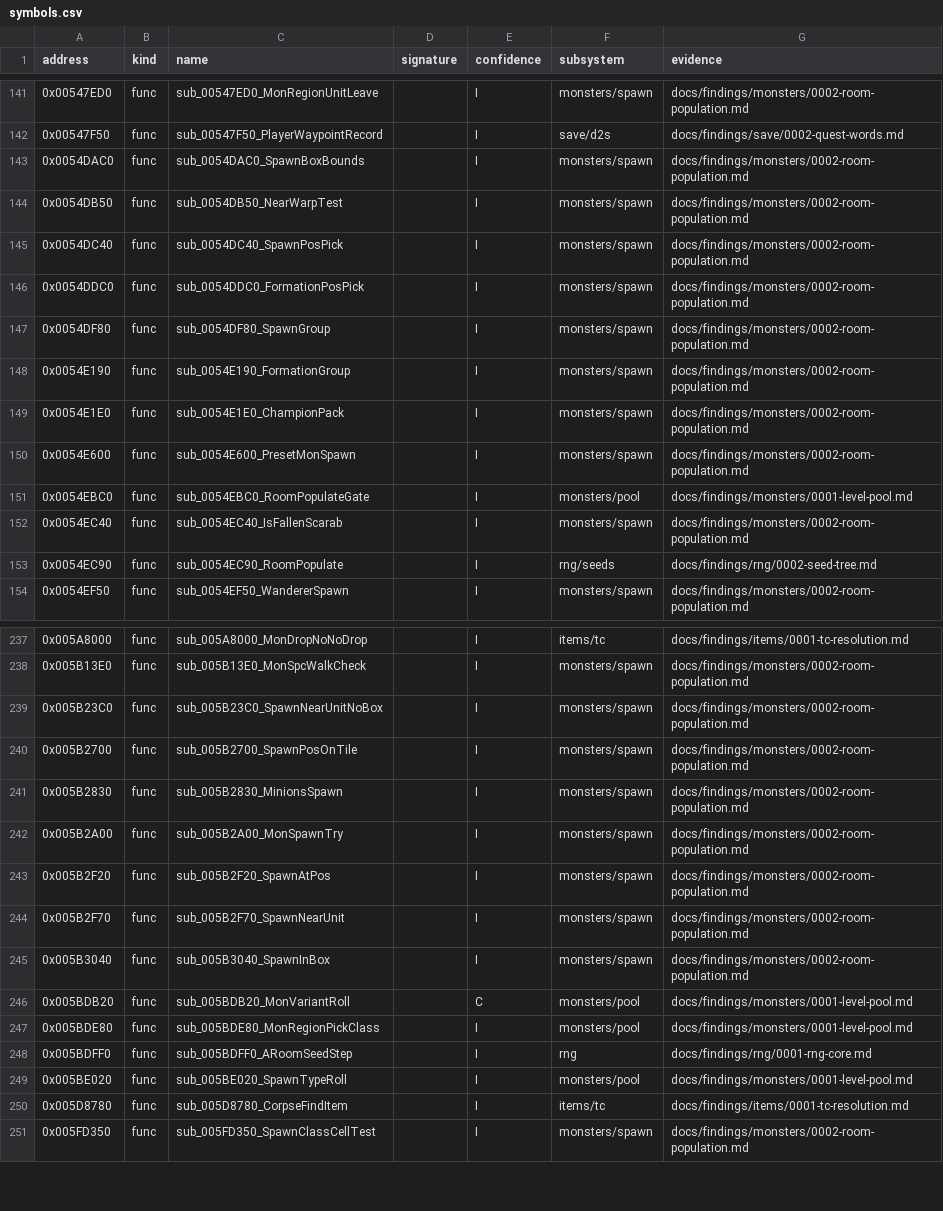
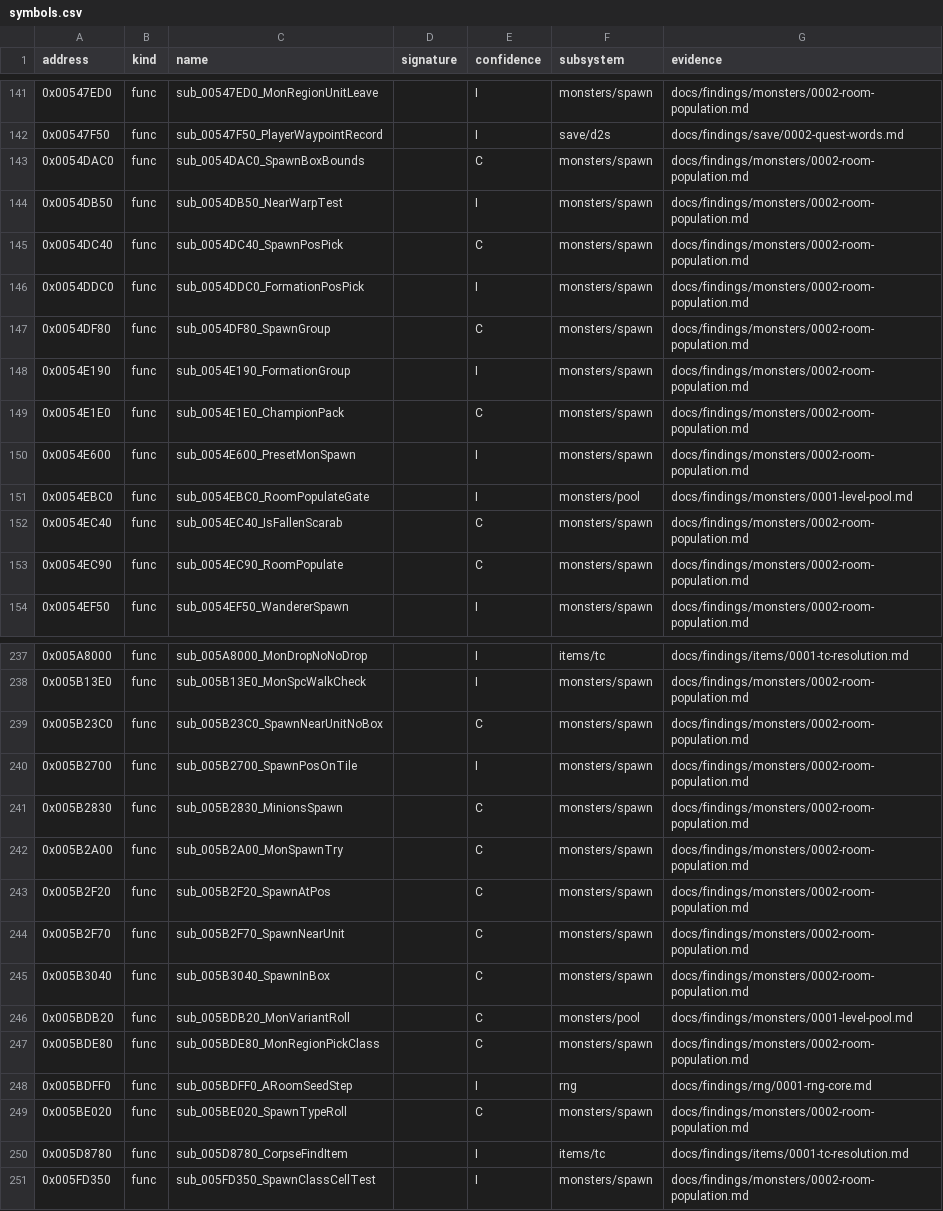
Before and after one commit to IgorKonovalov/diablo-2-recompilation, a CSV file: re/symbols.csv, drawn as a sheet; only a part is shown, gaps mark what is left out; the diff covers the shown part only.

Commit message:
docs(findings): monsters/0002 room population reproduced, plan 0014 Phase 2
Phase 1b review fixes F1-F5 first: section 2 wording, the MonUMod data claim
split from its use, sparsePopulate as an open question, pk-monstats-guide and
rpgkdh-levels-guide re-fetched and cross-checked, and a static search for every
MonWndr reader (region build and wanderer tick only; rpgkdh contradicted).

run:2026-10-13-mon-spawn: tools/gdb/mon-spawn.gdb and tools/monspawn.py on
three owner-played games, 110302 checks, 0 mismatches. 516 rooms with the
seed predicted from -seed (12345, 1), normal and hell, Acts I-V, 169 populated
rooms, 916 creations with positions, 4 champion packs, 20 unique groups, the
crow-nest substitution, MonUMax at r = 5, +0x2C8 across packs, MonWndr
watchpoints. ChampionMemberMark applies mods to each pack member. In-scope
claims and 22 symbol rows promoted to C; review requested.

```diff
--- a/re/symbols.csv
+++ b/re/symbols.csv
@@ -142,13 +142,13 @@ address,kind,name,signature,confidence,subsystem,evidence
 0x00547F50,func,sub_00547F50_PlayerWaypointRecord,,I,save/d2s,docs/findings/save/0002-quest-words.md
-0x0054DAC0,func,sub_0054DAC0_SpawnBoxBounds,,I,monsters/spawn,docs/findings/monsters/0002-room-population.md
+0x0054DAC0,func,sub_0054DAC0_SpawnBoxBounds,,C,monsters/spawn,docs/findings/monsters/0002-room-population.md
 0x0054DB50,func,sub_0054DB50_NearWarpTest,,I,monsters/spawn,docs/findings/monsters/0002-room-population.md
-0x0054DC40,func,sub_0054DC40_SpawnPosPick,,I,monsters/spawn,docs/findings/monsters/0002-room-population.md
+0x0054DC40,func,sub_0054DC40_SpawnPosPick,,C,monsters/spawn,docs/findings/monsters/0002-room-population.md
 0x0054DDC0,func,sub_0054DDC0_FormationPosPick,,I,monsters/spawn,docs/findings/monsters/0002-room-population.md
-0x0054DF80,func,sub_0054DF80_SpawnGroup,,I,monsters/spawn,docs/findings/monsters/0002-room-population.md
+0x0054DF80,func,sub_0054DF80_SpawnGroup,,C,monsters/spawn,docs/findings/monsters/0002-room-population.md
 0x0054E190,func,sub_0054E190_FormationGroup,,I,monsters/spawn,docs/findings/monsters/0002-room-population.md
-0x0054E1E0,func,sub_0054E1E0_ChampionPack,,I,monsters/spawn,docs/findings/monsters/0002-room-population.md
+0x0054E1E0,func,sub_0054E1E0_ChampionPack,,C,monsters/spawn,docs/findings/monsters/0002-room-population.md
 0x0054E600,func,sub_0054E600_PresetMonSpawn,,I,monsters/spawn,docs/findings/monsters/0002-room-population.md
 0x0054EBC0,func,sub_0054EBC0_RoomPopulateGate,,I,monsters/pool,docs/findings/monsters/0001-level-pool.md
-0x0054EC40,func,sub_0054EC40_IsFallenScarab,,I,monsters/spawn,docs/findings/monsters/0002-room-population.md
-0x0054EC90,func,sub_0054EC90_RoomPopulate,,I,rng/seeds,docs/findings/rng/0002-seed-tree.md
+0x0054EC40,func,sub_0054EC40_IsFallenScarab,,C,monsters/spawn,docs/findings/monsters/0002-room-population.md
+0x0054EC90,func,sub_0054EC90_RoomPopulate,,C,monsters/spawn,docs/findings/monsters/0002-room-population.md
 0x0054EF50,func,sub_0054EF50_WandererSpawn,,I,monsters/spawn,docs/findings/monsters/0002-room-population.md
@@ -238,13 +238,13 @@ address,kind,name,signature,confidence,subsystem,evidence
 0x005B13E0,func,sub_005B13E0_MonSpcWalkCheck,,I,monsters/spawn,docs/findings/monsters/0002-room-population.md
-0x005B23C0,func,sub_005B23C0_SpawnNearUnitNoBox,,I,monsters/spawn,docs/findings/monsters/0002-room-population.md
+0x005B23C0,func,sub_005B23C0_SpawnNearUnitNoBox,,C,monsters/spawn,docs/findings/monsters/0002-room-population.md
 0x005B2700,func,sub_005B2700_SpawnPosOnTile,,I,monsters/spawn,docs/findings/monsters/0002-room-population.md
-0x005B2830,func,sub_005B2830_MinionsSpawn,,I,monsters/spawn,docs/findings/monsters/0002-room-population.md
-0x005B2A00,func,sub_005B2A00_MonSpawnTry,,I,monsters/spawn,docs/findings/monsters/0002-room-population.md
-0x005B2F20,func,sub_005B2F20_SpawnAtPos,,I,monsters/spawn,docs/findings/monsters/0002-room-population.md
-0x005B2F70,func,sub_005B2F70_SpawnNearUnit,,I,monsters/spawn,docs/findings/monsters/0002-room-population.md
-0x005B3040,func,sub_005B3040_SpawnInBox,,I,monsters/spawn,docs/findings/monsters/0002-room-population.md
+0x005B2830,func,sub_005B2830_MinionsSpawn,,C,monsters/spawn,docs/findings/monsters/0002-room-population.md
+0x005B2A00,func,sub_005B2A00_MonSpawnTry,,C,monsters/spawn,docs/findings/monsters/0002-room-population.md
+0x005B2F20,func,sub_005B2F20_SpawnAtPos,,C,monsters/spawn,docs/findings/monsters/0002-room-population.md
+0x005B2F70,func,sub_005B2F70_SpawnNearUnit,,C,monsters/spawn,docs/findings/monsters/0002-room-population.md
+0x005B3040,func,sub_005B3040_SpawnInBox,,C,monsters/spawn,docs/findings/monsters/0002-room-population.md
 0x005BDB20,func,sub_005BDB20_MonVariantRoll,,C,monsters/pool,docs/findings/monsters/0001-level-pool.md
-0x005BDE80,func,sub_005BDE80_MonRegionPickClass,,I,monsters/pool,docs/findings/monsters/0001-level-pool.md
+0x005BDE80,func,sub_005BDE80_MonRegionPickClass,,C,monsters/spawn,docs/findings/monsters/0002-room-population.md
 0x005BDFF0,func,sub_005BDFF0_ARoomSeedStep,,I,rng,docs/findings/rng/0001-rng-core.md
-0x005BE020,func,sub_005BE020_SpawnTypeRoll,,I,monsters/pool,docs/findings/monsters/0001-level-pool.md
+0x005BE020,func,sub_005BE020_SpawnTypeRoll,,C,monsters/spawn,docs/findings/monsters/0002-room-population.md
 0x005D8780,func,sub_005D8780_CorpseFindItem,,I,items/tc,docs/findings/items/0001-tc-resolution.md
```
Also changed, not shown: 8 edited cells elsewhere in this file, 10 other files.
